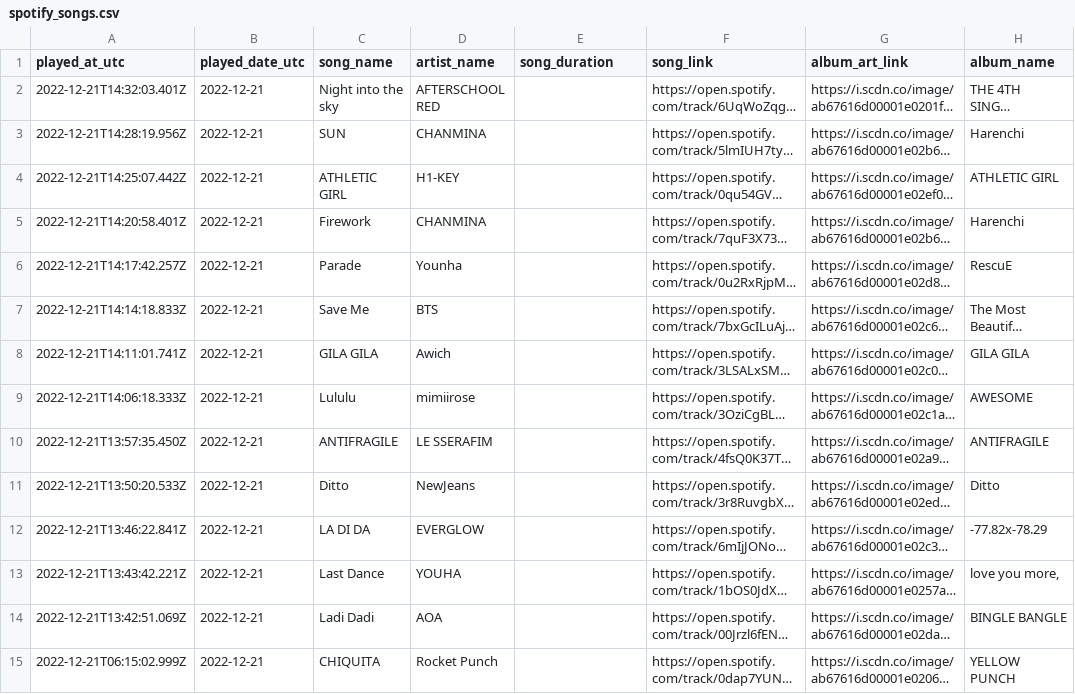
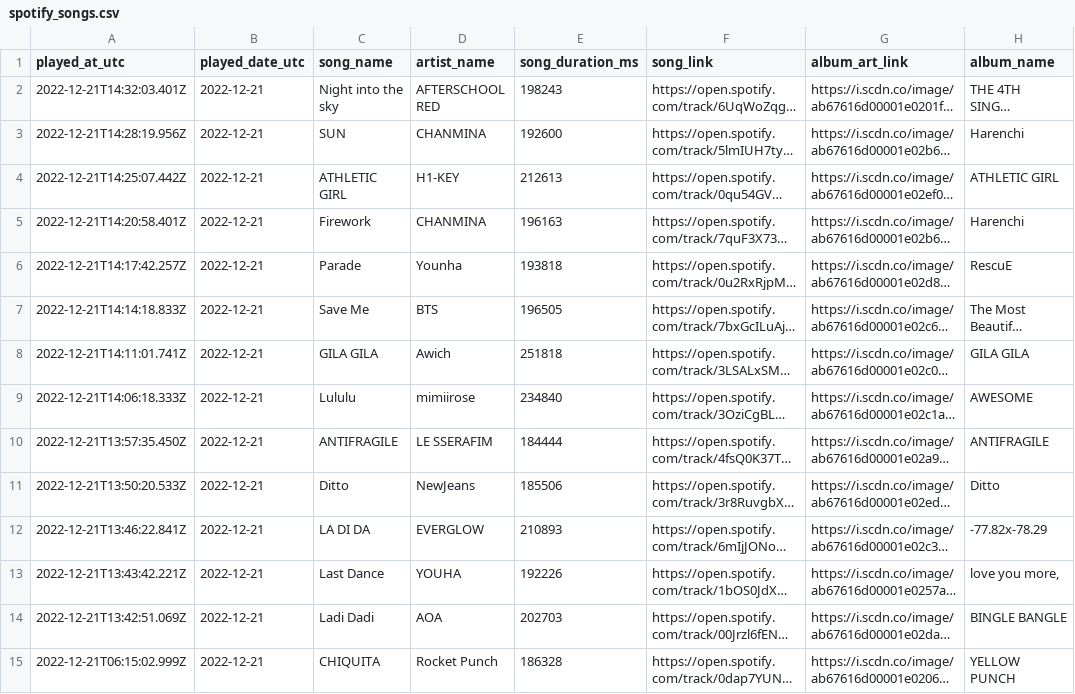
Before and after one commit to calbergs/spotify-api, a CSV file: spotify_data/spotify_songs.csv, drawn as a sheet; only a part is shown; long unchanged cells end in …; the diff covers the shown part only; the diff names each change by its address in the sheet, - before the commit and + after, or states it on an @@ line.

```diff
--- a/spotify_data/spotify_songs.csv
+++ b/spotify_data/spotify_songs.csv
-E1: song_duration
+E1: song_duration_ms
-E2 (song_duration_ms): (empty)
+E2 (song_duration_ms): 198243
-E3 (song_duration_ms): (empty)
+E3 (song_duration_ms): 192600
-E4 (song_duration_ms): (empty)
+E4 (song_duration_ms): 212613
-E5 (song_duration_ms): (empty)
+E5 (song_duration_ms): 196163
-E6 (song_duration_ms): (empty)
+E6 (song_duration_ms): 193818
-E7 (song_duration_ms): (empty)
+E7 (song_duration_ms): 196505
-E8 (song_duration_ms): (empty)
+E8 (song_duration_ms): 251818
-E9 (song_duration_ms): (empty)
+E9 (song_duration_ms): 234840
-E10 (song_duration_ms): (empty)
+E10 (song_duration_ms): 184444
-E11 (song_duration_ms): (empty)
+E11 (song_duration_ms): 185506
-E12 (song_duration_ms): (empty)
+E12 (song_duration_ms): 210893
-E13 (song_duration_ms): (empty)
+E13 (song_duration_ms): 192226
-E14 (song_duration_ms): (empty)
+E14 (song_duration_ms): 202703
-E15 (song_duration_ms): (empty)
+E15 (song_duration_ms): 186328
```
Also changed, not shown: 36 edited cells elsewhere in this file, spotify_data/spotify_genres.csv.
